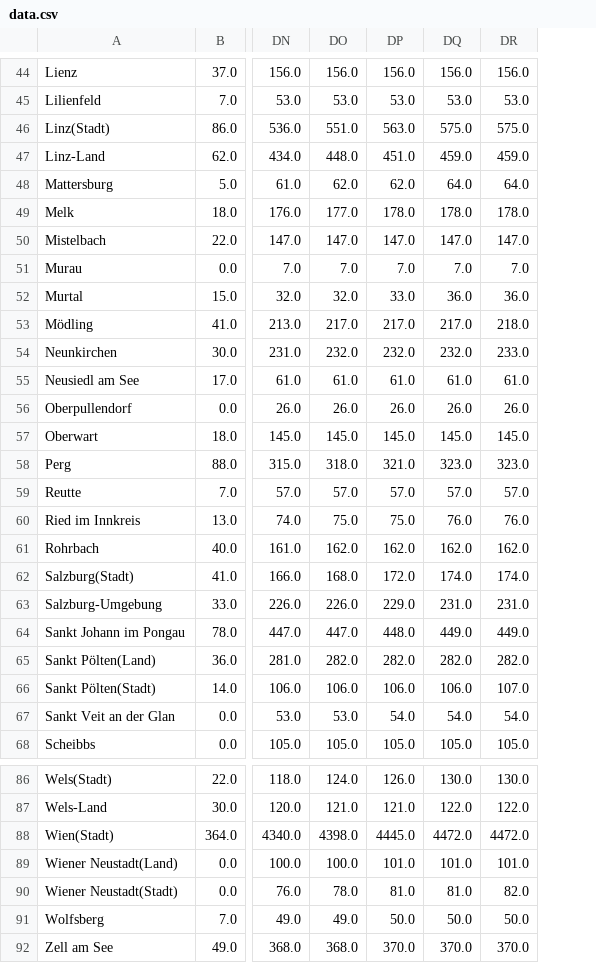
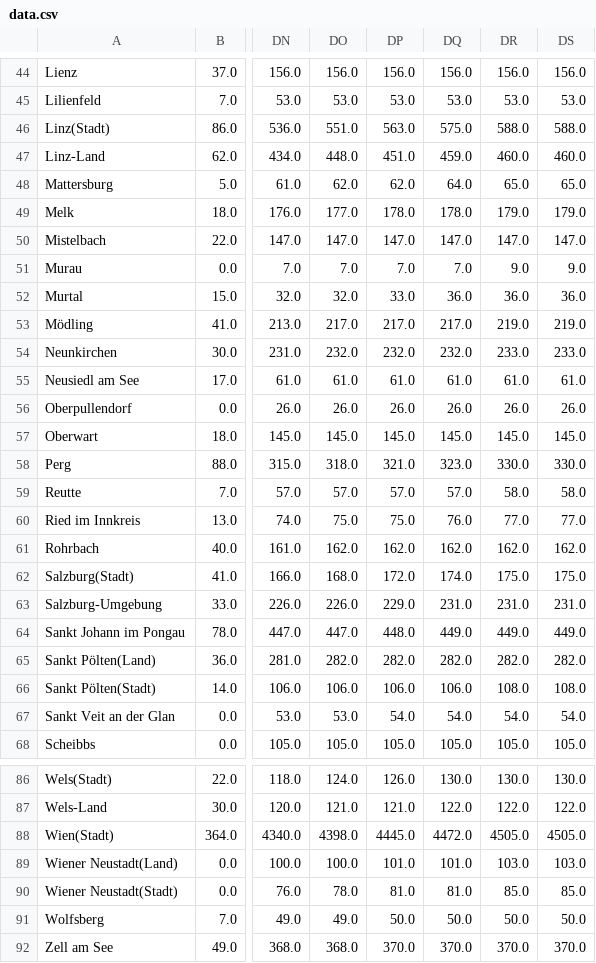
Before and after one commit to facebookresearch/covid19_spread, a CSV file: data/austria/data.csv, drawn as a sheet; only a part is shown, gaps mark what is left out; the diff covers the shown part only; the diff names each change by its address in the sheet, - before the commit and + after, or states it on an @@ line.

Commit message:
Updating Austria data: 2020-07-20

```diff
--- a/data/austria/data.csv
+++ b/data/austria/data.csv
+column DS, rows 44-68: 156.0 | 53.0 | 588.0 | 460.0 | 65.0 | 179.0 | 147.0 | 9.0 | 36.0 | 219.0 | 233.0 | 61.0 | 26.0 | 145.0 | 330.0 | 58.0 | 77.0 | 162.0 | 175.0 | 231.0 | 449.0 | 282.0 | 108.0 | 54.0 | 105.0; rows 86-92: 130.0 | 122.0 | 4505.0 | 103.0 | 85.0 | 50.0 | 370.0
-DR46: 575.0
+DR46: 588.0
-DR47: 459.0
+DR47: 460.0
-DR48: 64.0
+DR48: 65.0
-DR49: 178.0
+DR49: 179.0
-DR51: 7.0
+DR51: 9.0
-DR53: 218.0
+DR53: 219.0
-DR58: 323.0
+DR58: 330.0
-DR59: 57.0
+DR59: 58.0
-DR60: 76.0
+DR60: 77.0
-DR62: 174.0
+DR62: 175.0
-DR66: 107.0
+DR66: 108.0
-DR88: 4472.0
+DR88: 4505.0
-DR89: 101.0
+DR89: 103.0
-DR90: 82.0
+DR90: 85.0
```
Also changed, not shown: 8 edited cells elsewhere in this file, 1 other file.
